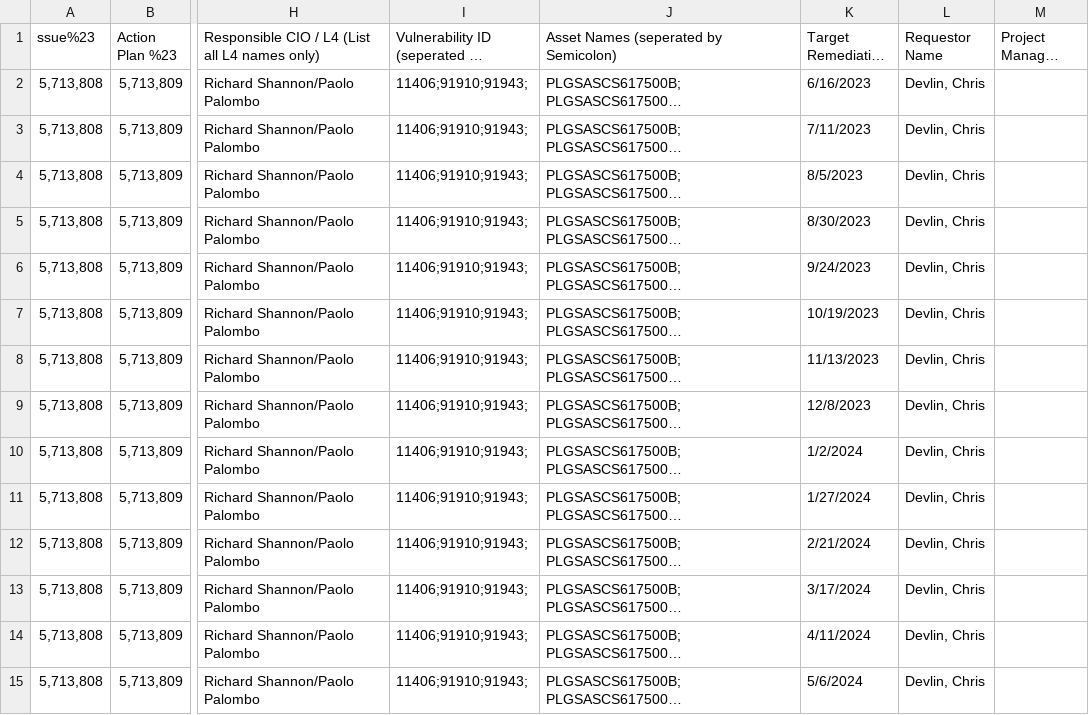
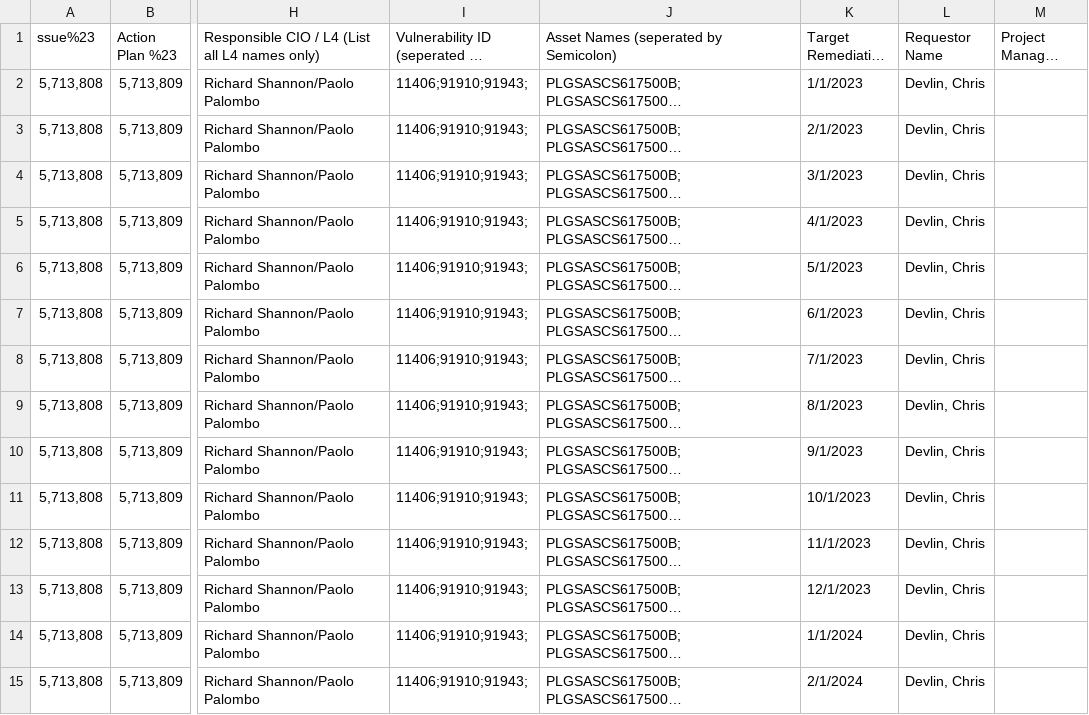
Before and after one commit to cowsik-s/python-testing, a CSV file: Qualys Scorecard.csv, drawn as a sheet; only a part is shown, gaps mark what is left out; long unchanged cells end in …; the diff covers the shown part only; the diff names each change by its address in the sheet, - before the commit and + after, or states it on an @@ line.

```diff
--- a/Qualys Scorecard.csv
+++ b/Qualys Scorecard.csv
-K2 (Target Remediation Date): 6/16/2023
+K2 (Target Remediation Date): 1/1/2023
-K3 (Target Remediation Date): 7/11/2023
+K3 (Target Remediation Date): 2/1/2023
-K4 (Target Remediation Date): 8/5/2023
+K4 (Target Remediation Date): 3/1/2023
-K5 (Target Remediation Date): 8/30/2023
+K5 (Target Remediation Date): 4/1/2023
-K6 (Target Remediation Date): 9/24/2023
+K6 (Target Remediation Date): 5/1/2023
-K7 (Target Remediation Date): 10/19/2023
+K7 (Target Remediation Date): 6/1/2023
-K8 (Target Remediation Date): 11/13/2023
+K8 (Target Remediation Date): 7/1/2023
-K9 (Target Remediation Date): 12/8/2023
+K9 (Target Remediation Date): 8/1/2023
-K10 (Target Remediation Date): 1/2/2024
+K10 (Target Remediation Date): 9/1/2023
-K11 (Target Remediation Date): 1/27/2024
+K11 (Target Remediation Date): 10/1/2023
-K12 (Target Remediation Date): 2/21/2024
+K12 (Target Remediation Date): 11/1/2023
-K13 (Target Remediation Date): 3/17/2024
+K13 (Target Remediation Date): 12/1/2023
-K14 (Target Remediation Date): 4/11/2024
+K14 (Target Remediation Date): 1/1/2024
-K15 (Target Remediation Date): 5/6/2024
+K15 (Target Remediation Date): 2/1/2024
```
Also changed, not shown: 151 edited cells elsewhere in this file, 4 other files.
